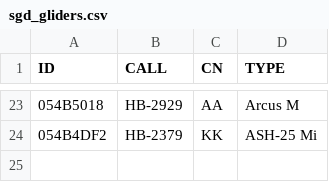
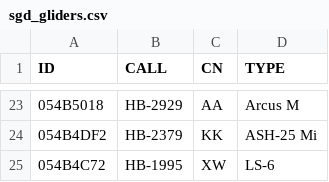
Before and after one commit to BeatScherrer/Segelfluggruppe-Dittingen, a CSV file: OGN/Groups/sgd_gliders.csv, drawn as a sheet; only a part is shown, gaps mark what is left out.

Commit message:
added xw

```diff
--- a/OGN/Groups/sgd_gliders.csv
+++ b/OGN/Groups/sgd_gliders.csv
@@ -24 +24,2 @@ ID,CALL,CN,TYPE
 054B4DF2,HB-2379,KK,ASH-25 Mi
+054B4C72,HB-1995,XW,LS-6
```
